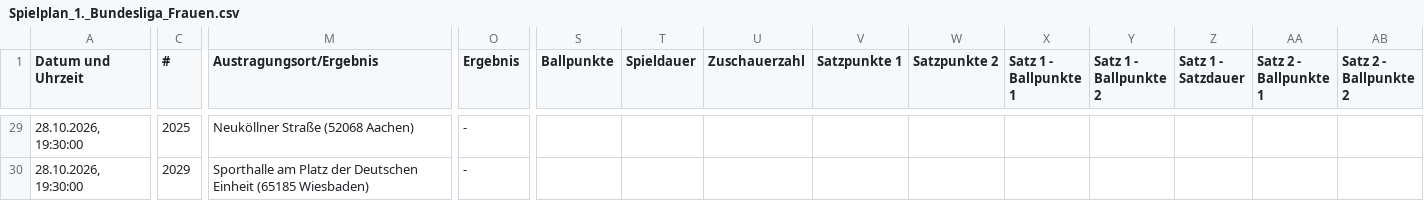
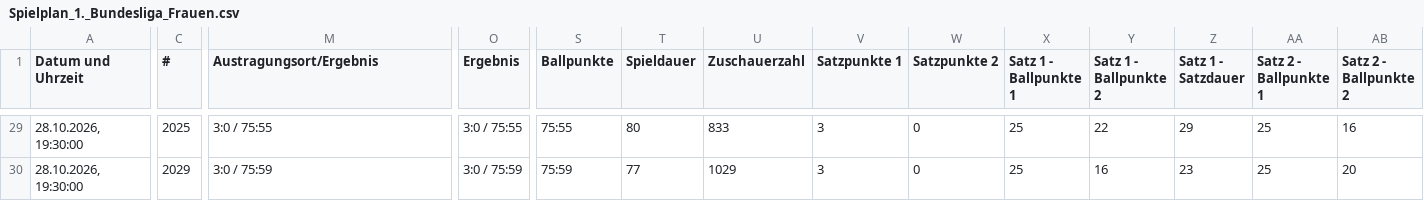
Before and after one commit to uscmuenster/USC-Spielplaene, a CSV file: csvdata/Spielplan_1._Bundesliga_Frauen.csv, drawn as a sheet; only a part is shown, gaps mark what is left out; the diff covers the shown part only; the diff names each change by its address in the sheet, - before the commit and + after, or states it on an @@ line.

```diff
--- a/csvdata/Spielplan_1._Bundesliga_Frauen.csv
+++ b/csvdata/Spielplan_1._Bundesliga_Frauen.csv
-M29 (Austragungsort/Ergebnis): Neuköllner Straße (52068 Aachen)
+M29 (Austragungsort/Ergebnis): 3:0 / 75:55
-O29 (Ergebnis): -
+O29 (Ergebnis): 3:0 / 75:55
-S29 (Ballpunkte): (empty)
+S29 (Ballpunkte): 75:55
-T29 (Spieldauer): (empty)
+T29 (Spieldauer): 80
-U29 (Zuschauerzahl): (empty)
+U29 (Zuschauerzahl): 833
-V29:V30 (Satzpunkte 1): (empty)
+V29:V30 (Satzpunkte 1): 3
-W29:W30 (Satzpunkte 2): (empty)
+W29:W30 (Satzpunkte 2): 0
-X29:X30 (Satz 1 - Ballpunkte 1): (empty)
+X29:X30 (Satz 1 - Ballpunkte 1): 25
-Y29 (Satz 1 - Ballpunkte 2): (empty)
+Y29 (Satz 1 - Ballpunkte 2): 22
-Z29 (Satz 1 - Satzdauer): (empty)
+Z29 (Satz 1 - Satzdauer): 29
-AA29:AA30 (Satz 2 - Ballpunkte 1): (empty)
+AA29:AA30 (Satz 2 - Ballpunkte 1): 25
-AB29 (Satz 2 - Ballpunkte 2): (empty)
+AB29 (Satz 2 - Ballpunkte 2): 16
-M30 (Austragungsort/Ergebnis): Sporthalle am Platz der Deutschen Einheit (65185 Wiesbaden)
+M30 (Austragungsort/Ergebnis): 3:0 / 75:59
-O30 (Ergebnis): -
+O30 (Ergebnis): 3:0 / 75:59
-S30 (Ballpunkte): (empty)
+S30 (Ballpunkte): 75:59
-T30 (Spieldauer): (empty)
+T30 (Spieldauer): 77
-U30 (Zuschauerzahl): (empty)
+U30 (Zuschauerzahl): 1029
-Y30 (Satz 1 - Ballpunkte 2): (empty)
+Y30 (Satz 1 - Ballpunkte 2): 16
-Z30 (Satz 1 - Satzdauer): (empty)
+Z30 (Satz 1 - Satzdauer): 23
-AB30 (Satz 2 - Ballpunkte 2): (empty)
+AB30 (Satz 2 - Ballpunkte 2): 20
```
Also changed, not shown: 65 edited cells elsewhere in this file.
